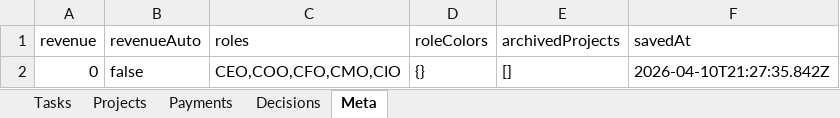
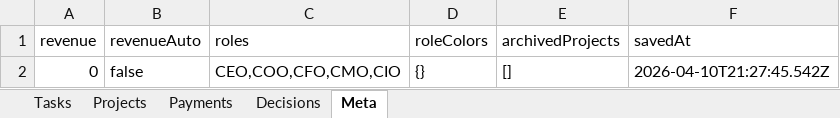
Before and after one commit to kneuralabs/comm, an Excel workbook: data.xlsx, sheet Meta, drawn as a sheet; values as stored, in another font and other column widths than the file's, no borders; the diff names each change by its address in the sheet, - before the commit and + after, or states it on an @@ line.

Commit message:
Update data — 2026-04-10T21:27:45.556Z

```diff
--- a/data.xlsx (sheet Meta)
+++ b/data.xlsx (sheet Meta)
-F2 (savedAt): 2026-04-10T21:27:35.842Z
+F2 (savedAt): 2026-04-10T21:27:45.542Z
```
